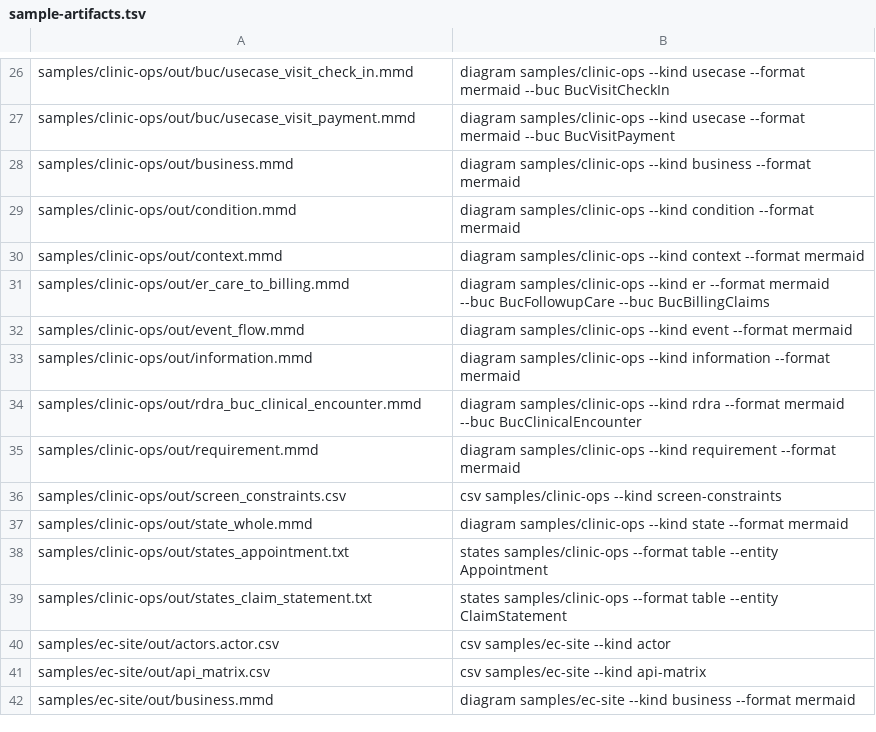
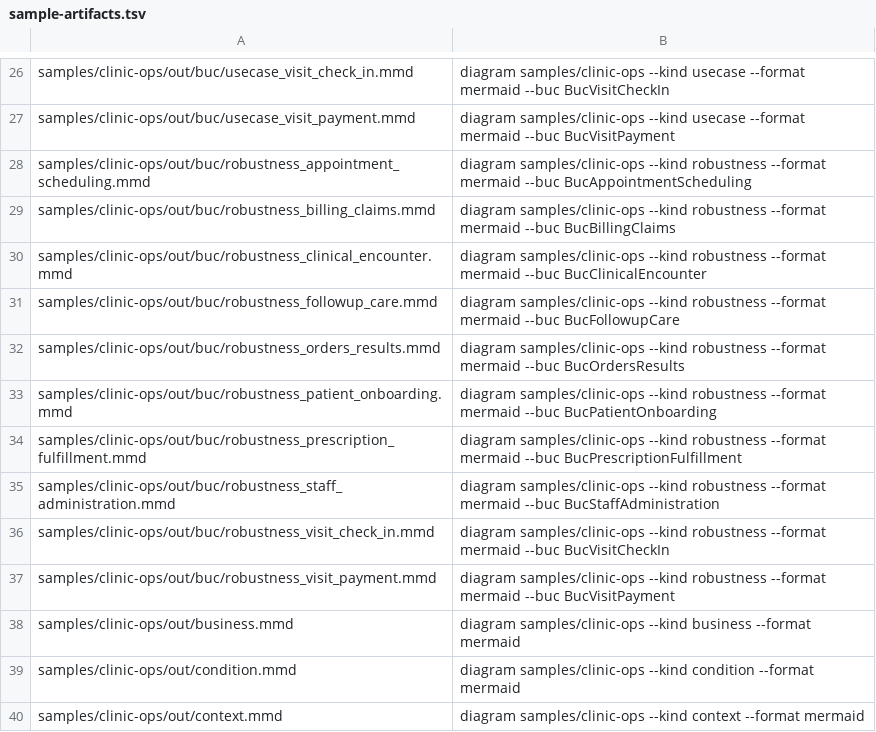
Before and after one commit to manji-0/rdra-ish-dsl, a TSV file: scripts/sample-artifacts.tsv, drawn as a sheet; only a part is shown, gaps mark what is left out; the shorter side is filled out with more unchanged rows.

```diff
--- a/scripts/sample-artifacts.tsv
+++ b/scripts/sample-artifacts.tsv
@@ -27,2 +27,12 @@ samples/clinic-ops/out/buc/usecase_visit_check_in.mmd	diagram samples/clinic-ops
 samples/clinic-ops/out/buc/usecase_visit_payment.mmd	diagram samples/clinic-ops --kind usecase --format mermaid --buc BucVisitPayment
+samples/clinic-ops/out/buc/robustness_appointment_scheduling.mmd	diagram samples/clinic-ops --kind robustness --format mermaid --buc BucAppointmentScheduling
+samples/clinic-ops/out/buc/robustness_billing_claims.mmd	diagram samples/clinic-ops --kind robustness --format mermaid --buc BucBillingClaims
+samples/clinic-ops/out/buc/robustness_clinical_encounter.mmd	diagram samples/clinic-ops --kind robustness --format mermaid --buc BucClinicalEncounter
+samples/clinic-ops/out/buc/robustness_followup_care.mmd	diagram samples/clinic-ops --kind robustness --format mermaid --buc BucFollowupCare
+samples/clinic-ops/out/buc/robustness_orders_results.mmd	diagram samples/clinic-ops --kind robustness --format mermaid --buc BucOrdersResults
+samples/clinic-ops/out/buc/robustness_patient_onboarding.mmd	diagram samples/clinic-ops --kind robustness --format mermaid --buc BucPatientOnboarding
+samples/clinic-ops/out/buc/robustness_prescription_fulfillment.mmd	diagram samples/clinic-ops --kind robustness --format mermaid --buc BucPrescriptionFulfillment
+samples/clinic-ops/out/buc/robustness_staff_administration.mmd	diagram samples/clinic-ops --kind robustness --format mermaid --buc BucStaffAdministration
+samples/clinic-ops/out/buc/robustness_visit_check_in.mmd	diagram samples/clinic-ops --kind robustness --format mermaid --buc BucVisitCheckIn
+samples/clinic-ops/out/buc/robustness_visit_payment.mmd	diagram samples/clinic-ops --kind robustness --format mermaid --buc BucVisitPayment
 samples/clinic-ops/out/business.mmd	diagram samples/clinic-ops --kind business --format mermaid
```
Also changed, not shown: 21 other files.
